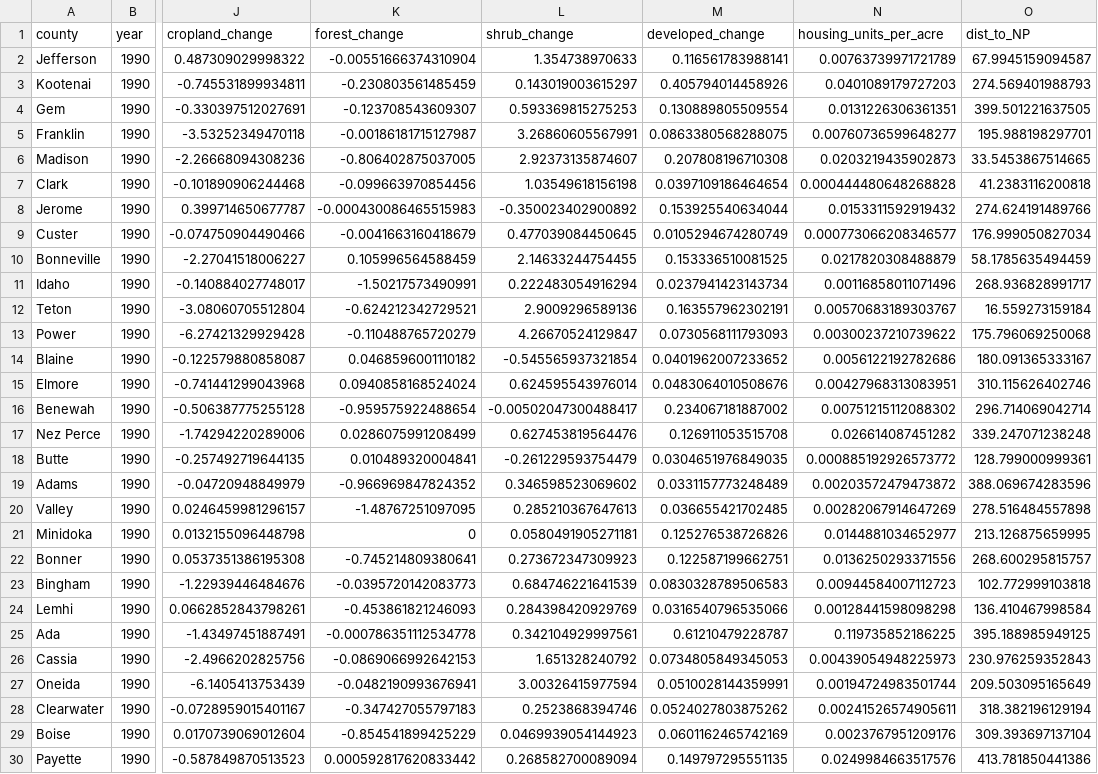
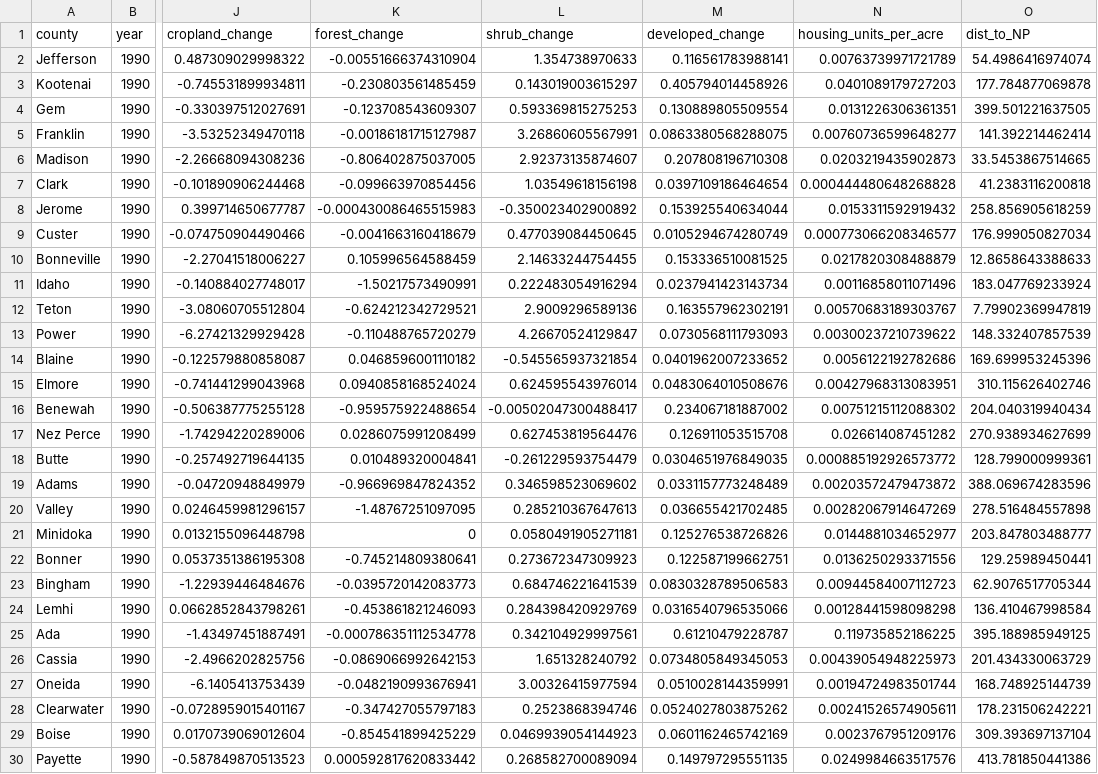
Before and after one commit to CarolynKoehn/Koehn_etal_2026_Farmland-loss-archetypes, a CSV file: data/RU_data.csv, drawn as a sheet; only a part is shown, gaps mark what is left out; the diff covers the shown part only; the diff names each change by its address in the sheet, - before the commit and + after, or states it on an @@ line.

```diff
--- a/data/RU_data.csv
+++ b/data/RU_data.csv
-O2 (dist_to_NP): 67.9945159094587
+O2 (dist_to_NP): 54.4986416974074
-O3 (dist_to_NP): 274.569401988793
+O3 (dist_to_NP): 177.784877069878
-O5 (dist_to_NP): 195.988198297701
+O5 (dist_to_NP): 141.392214462414
-O8 (dist_to_NP): 274.624191489766
+O8 (dist_to_NP): 258.856905618259
-O10 (dist_to_NP): 58.1785635494459
+O10 (dist_to_NP): 12.8658643388633
-O11 (dist_to_NP): 268.936828991717
+O11 (dist_to_NP): 183.047769233924
-O12 (dist_to_NP): 16.559273159184
+O12 (dist_to_NP): 7.79902369947819
-O13 (dist_to_NP): 175.796069250068
+O13 (dist_to_NP): 148.332407857539
-O14 (dist_to_NP): 180.091365333167
+O14 (dist_to_NP): 169.699953245396
-O16 (dist_to_NP): 296.714069042714
+O16 (dist_to_NP): 204.040319940434
-O17 (dist_to_NP): 339.247071238248
+O17 (dist_to_NP): 270.938934627699
-O21 (dist_to_NP): 213.126875659995
+O21 (dist_to_NP): 203.847803488777
-O22 (dist_to_NP): 268.600295815757
+O22 (dist_to_NP): 129.25989450441
-O23 (dist_to_NP): 102.772999103818
+O23 (dist_to_NP): 62.9076517705344
-O26 (dist_to_NP): 230.976259352843
+O26 (dist_to_NP): 201.434330063729
-O27 (dist_to_NP): 209.503095165649
+O27 (dist_to_NP): 168.748925144739
-O28 (dist_to_NP): 318.382196129194
+O28 (dist_to_NP): 178.231506242221
```
Also changed, not shown: 95 edited cells elsewhere in this file, data/RS_data.csv, 3 other files.
